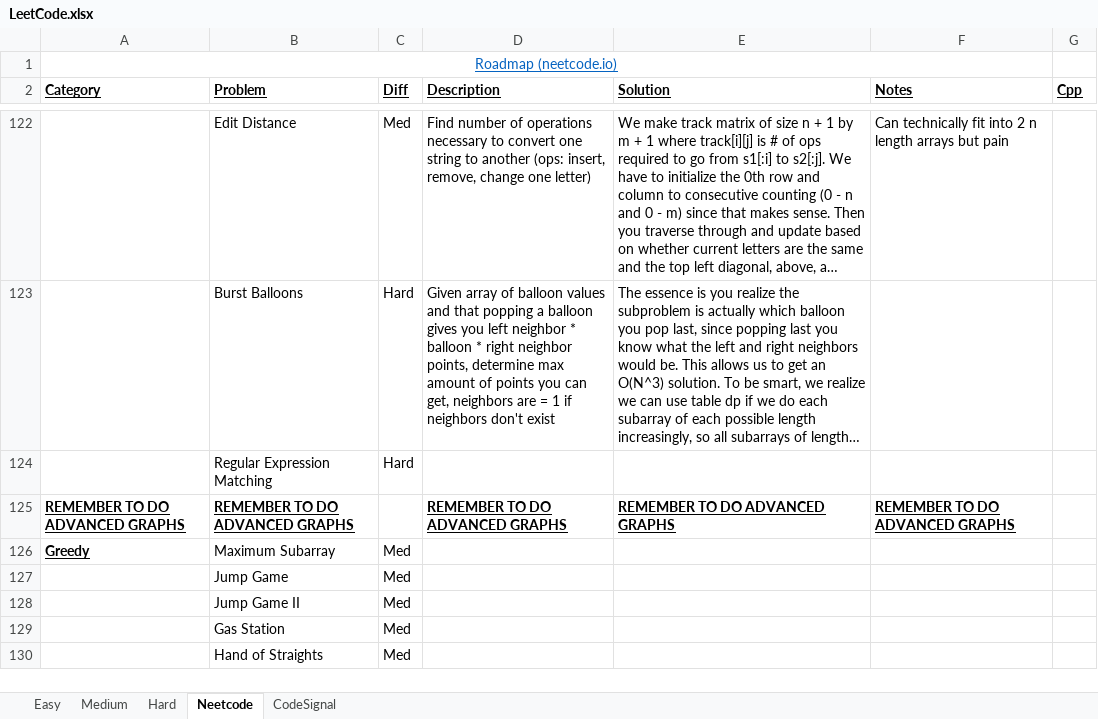
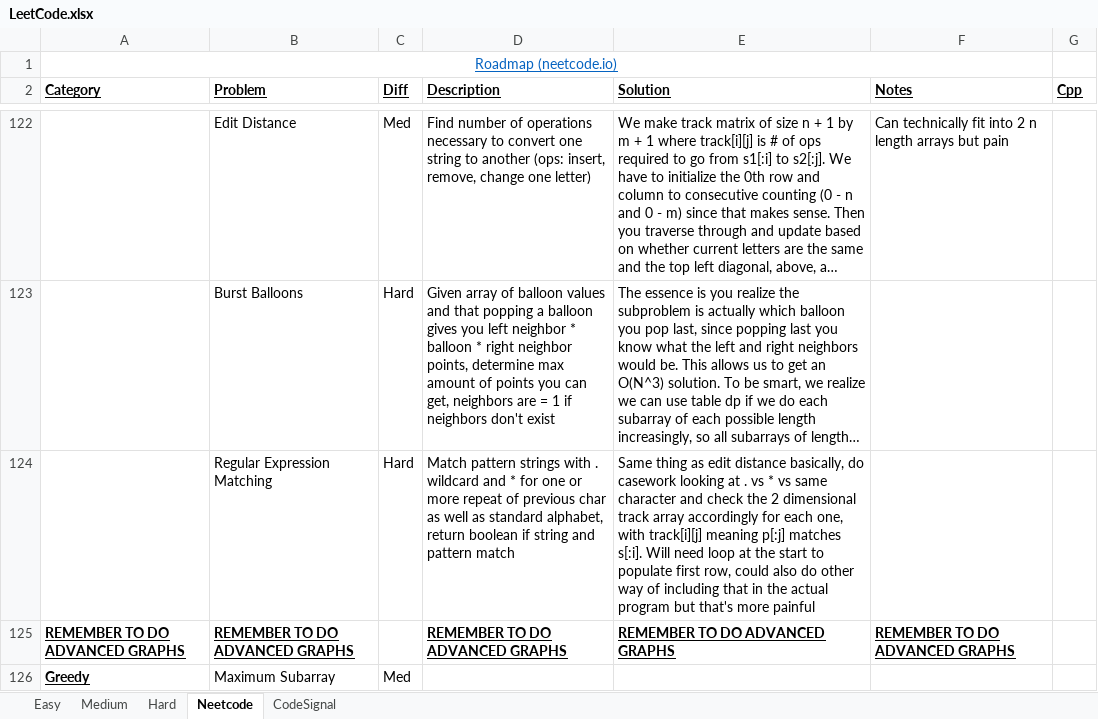
Before and after one commit to eric-zzhou/LeetcodeGrind, an Excel workbook: LeetCode.xlsx, sheet Neetcode, drawn as a sheet; only a part is shown, gaps mark what is left out; the shorter side is filled out with more unchanged rows; long unchanged cells end in …; values as stored, in another font and other column widths than the file's, no borders; conditional formats not drawn; the diff names each change by its address in the sheet, - before the commit and + after, or states it on an @@ line.

Commit message:
Finished regex matching and 2D DP

```diff
--- a/LeetCode.xlsx (sheet Neetcode)
+++ b/LeetCode.xlsx (sheet Neetcode)
-D124 (Description): (empty)
+D124 (Description): Match pattern strings with . wildcard and * for one or more repeat of previous char as well as standard alphabet, return boolean if string and pattern match
-E124 (Solution): (empty)
+E124 (Solution): Same thing as edit distance basically, do casework looking at . vs * vs same character and check the 2 dimensional track array accordingly for each one, with track[i][j] meaning p[:j] matches s[:i]. Will need loop at the start to populate first row, could also do other way of including that in the actual program but that's more painful
```
Also changed, not shown: 1 other file.
